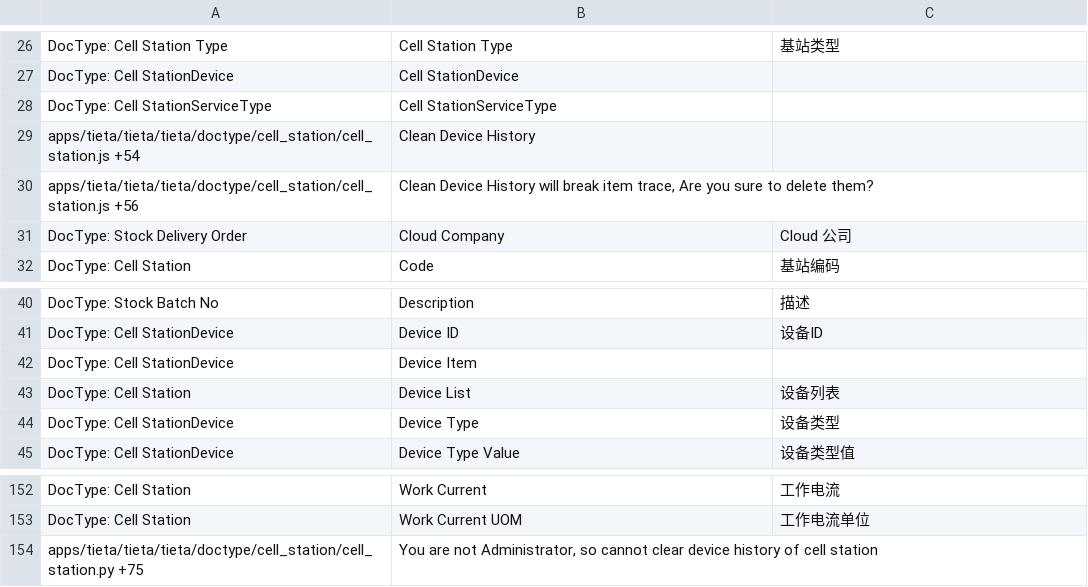
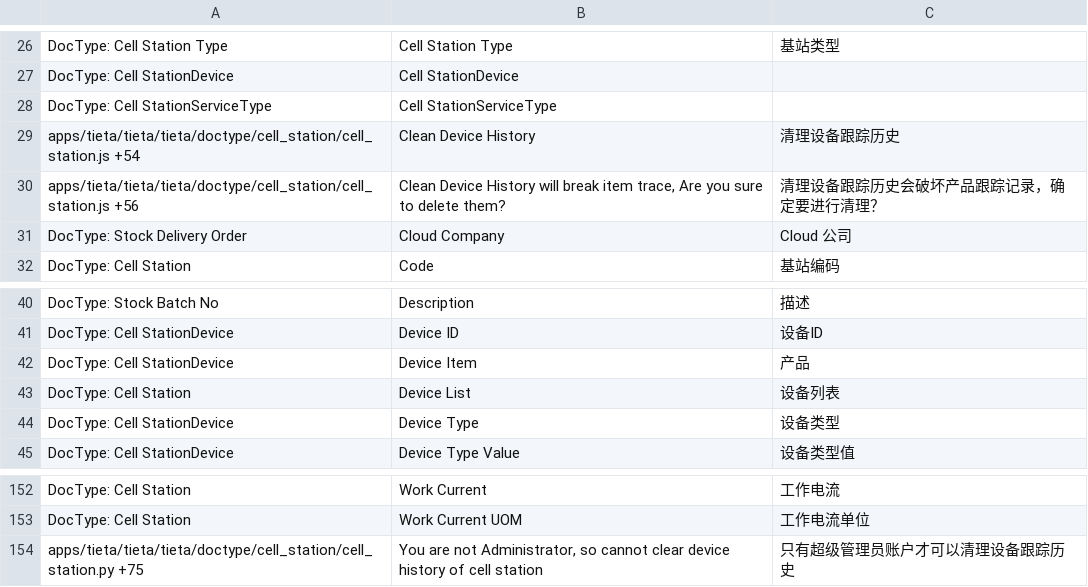
Before and after one commit to srdgame/frappe_tieta, a CSV file: tieta/translations/zh.csv, drawn as a sheet; only a part is shown, gaps mark what is left out.

Commit message:
update translation

```diff
--- a/tieta/translations/zh.csv
+++ b/tieta/translations/zh.csv
@@ -28,4 +28,4 @@ DocType: Cell StationDevice,Cell StationDevice,
 DocType: Cell StationServiceType,Cell StationServiceType,
-apps/tieta/tieta/tieta/doctype/cell_station/cell_station.js +54,Clean Device History,
-apps/tieta/tieta/tieta/doctype/cell_station/cell_station.js +56,"Clean Device History will break item trace, Are you sure to delete them?",
+apps/tieta/tieta/tieta/doctype/cell_station/cell_station.js +54,Clean Device History,清理设备跟踪历史
+apps/tieta/tieta/tieta/doctype/cell_station/cell_station.js +56,"Clean Device History will break item trace, Are you sure to delete them?",清理设备跟踪历史会破坏产品跟踪记录，确定要进行清理？
 DocType: Stock Delivery Order,Cloud Company,Cloud 公司
@@ -41,3 +41,3 @@ DocType: Stock Batch No,Description,描述
 DocType: Cell StationDevice,Device ID,设备ID
-DocType: Cell StationDevice,Device Item,
+DocType: Cell StationDevice,Device Item,产品
 DocType: Cell Station,Device List,设备列表
@@ -153,2 +153,2 @@ DocType: Cell Station,Work Current,工作电流
 DocType: Cell Station,Work Current UOM,工作电流单位
-apps/tieta/tieta/tieta/doctype/cell_station/cell_station.py +75,"You are not Administrator, so cannot clear device history of cell station",
+apps/tieta/tieta/tieta/doctype/cell_station/cell_station.py +75,"You are not Administrator, so cannot clear device history of cell station",只有超级管理员账户才可以清理设备跟踪历史
```
